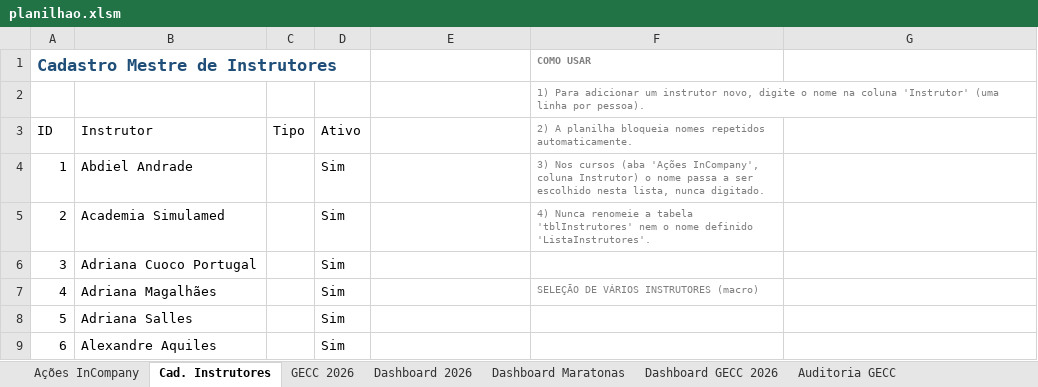
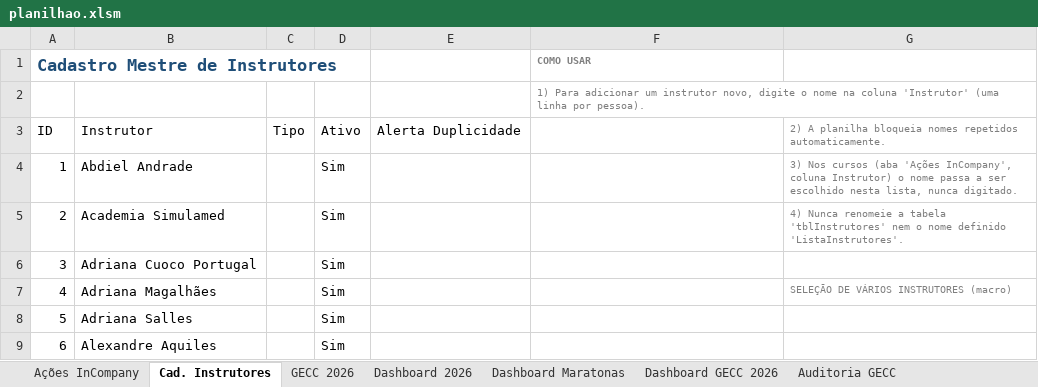
Before and after one commit to silvionascimentobh-lab/SAED-Dashboard, an Excel workbook: planilhao.xlsm, sheet Cad. Instrutores, drawn as a sheet; only a part is shown; values as stored, in another font and other column widths than the file's, no borders; table styles not drawn; the diff names each change by its address in the sheet, - before the commit and + after, or states it on an @@ line.

Commit message:
Atualização automática via Power Automate

```diff
--- a/planilhao.xlsm (sheet Cad. Instrutores)
+++ b/planilhao.xlsm (sheet Cad. Instrutores)
-E3: (empty)
+E3: Alerta Duplicidade
-F3 (COMO USAR): 2) A planilha bloqueia nomes repetidos automaticamente.
+F3 (COMO USAR): (empty)
-G3: (empty)
+G3: 2) A planilha bloqueia nomes repetidos automaticamente.
-F4 (COMO USAR): 3) Nos cursos (aba 'Ações InCompany', coluna Instrutor) o nome passa a ser escolhido nesta lista, nunca digitado.
+F4 (COMO USAR): (empty)
-G4: (empty)
+G4: 3) Nos cursos (aba 'Ações InCompany', coluna Instrutor) o nome passa a ser escolhido nesta lista, nunca digitado.
-F5 (COMO USAR): 4) Nunca renomeie a tabela 'tblInstrutores' nem o nome definido 'ListaInstrutores'.
+F5 (COMO USAR): (empty)
-G5: (empty)
+G5: 4) Nunca renomeie a tabela 'tblInstrutores' nem o nome definido 'ListaInstrutores'.
-F7 (COMO USAR): SELEÇÃO DE VÁRIOS INSTRUTORES (macro)
+F7 (COMO USAR): (empty)
-G7: (empty)
+G7: SELEÇÃO DE VÁRIOS INSTRUTORES (macro)
```
